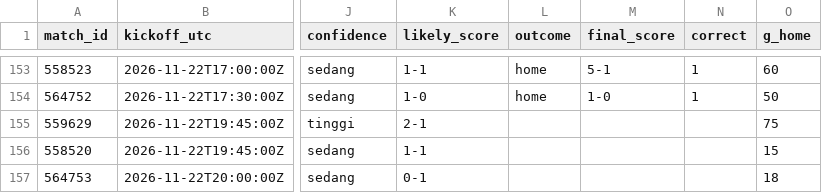
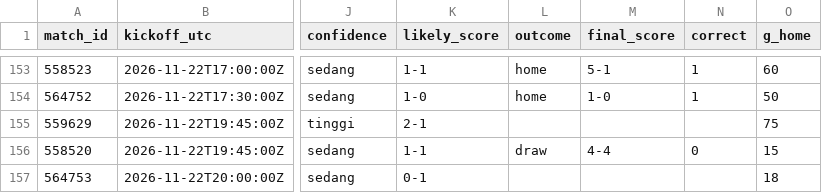
Before and after one commit to Byzx16/football-agent, a CSV file: predictions.csv, drawn as a sheet; only a part is shown, gaps mark what is left out; the diff names each change by its address in the sheet, - before the commit and + after, or states it on an @@ line.

```diff
--- a/predictions.csv
+++ b/predictions.csv
-L156 (outcome): (empty)
+L156 (outcome): draw
-M156 (final_score): (empty)
+M156 (final_score): 4-4
-N156 (correct): (empty)
+N156 (correct): 0
```
